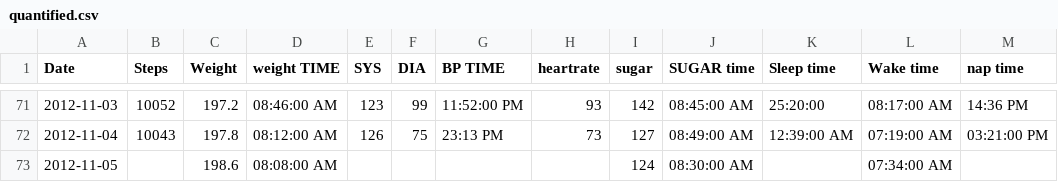
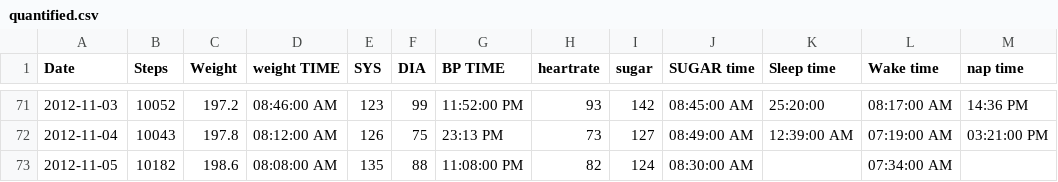
Before and after one commit to NakedMoleRatScientist/self-quantify, a CSV file: quantified.csv, drawn as a sheet; only a part is shown, gaps mark what is left out; the diff names each change by its address in the sheet, - before the commit and + after, or states it on an @@ line.

Commit message:
add data

```diff
--- a/quantified.csv
+++ b/quantified.csv
-B73 (Steps): (empty)
+B73 (Steps): 10182
-E73 (SYS): (empty)
+E73 (SYS): 135
-F73 (DIA): (empty)
+F73 (DIA): 88
-G73 (BP TIME): (empty)
+G73 (BP TIME): 11:08:00 PM
-H73 (heartrate): (empty)
+H73 (heartrate): 82
```
